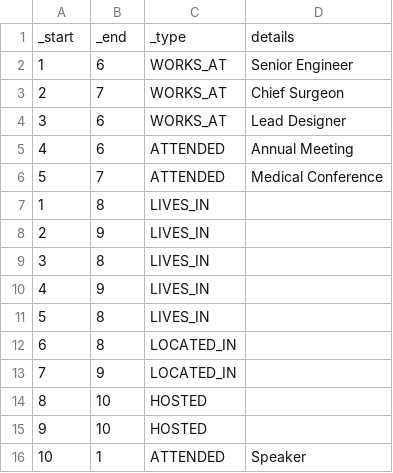
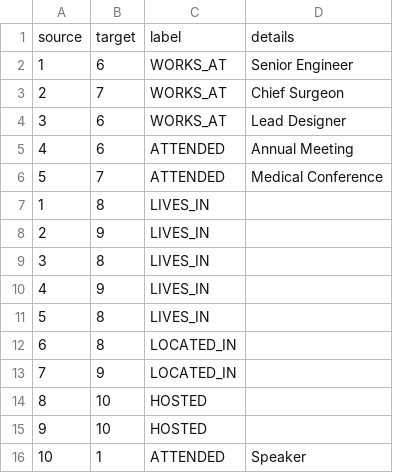
Before and after one commit to Screamer-Y/Empirical-Research-Assistant, a CSV file: src/test_relationships.csv, drawn as a sheet; removed rows and columns are numbered as before the commit, all else as after; the diff names each change by its address in the sheet, - before the commit and + after, or states it on an @@ line.

Commit message:
Feature data page (#10)
* sidebar & project, part of Data page

* part of Data page

* llm function

* Data Description

* finish the build of data page framework

* Data page fin

```diff
--- a/src/test_relationships.csv
+++ b/src/test_relationships.csv
-row 1: _start | _end | _type | details
+row 1: source | target | label | details
```
Also changed, not shown: src/test_nodes.csv, 20 other files.
